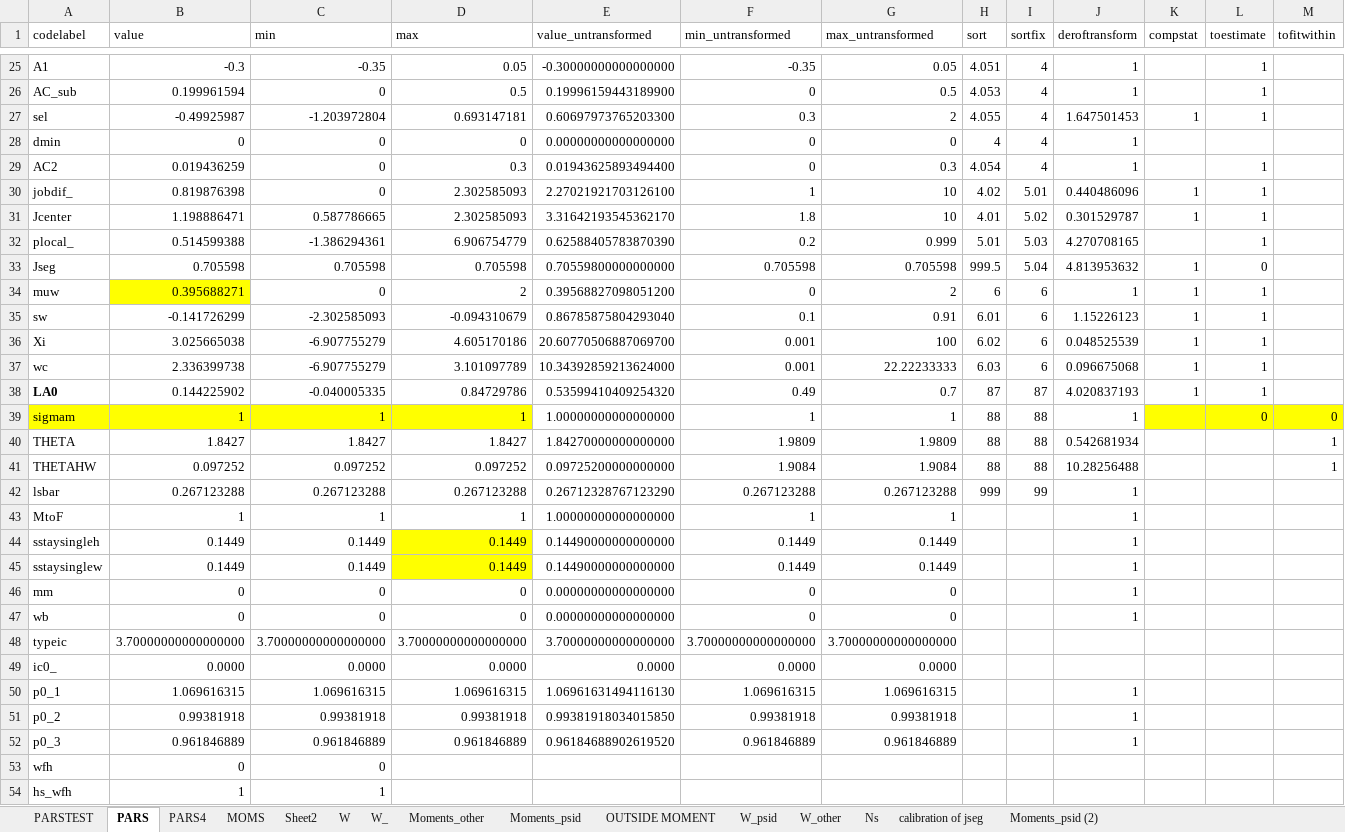
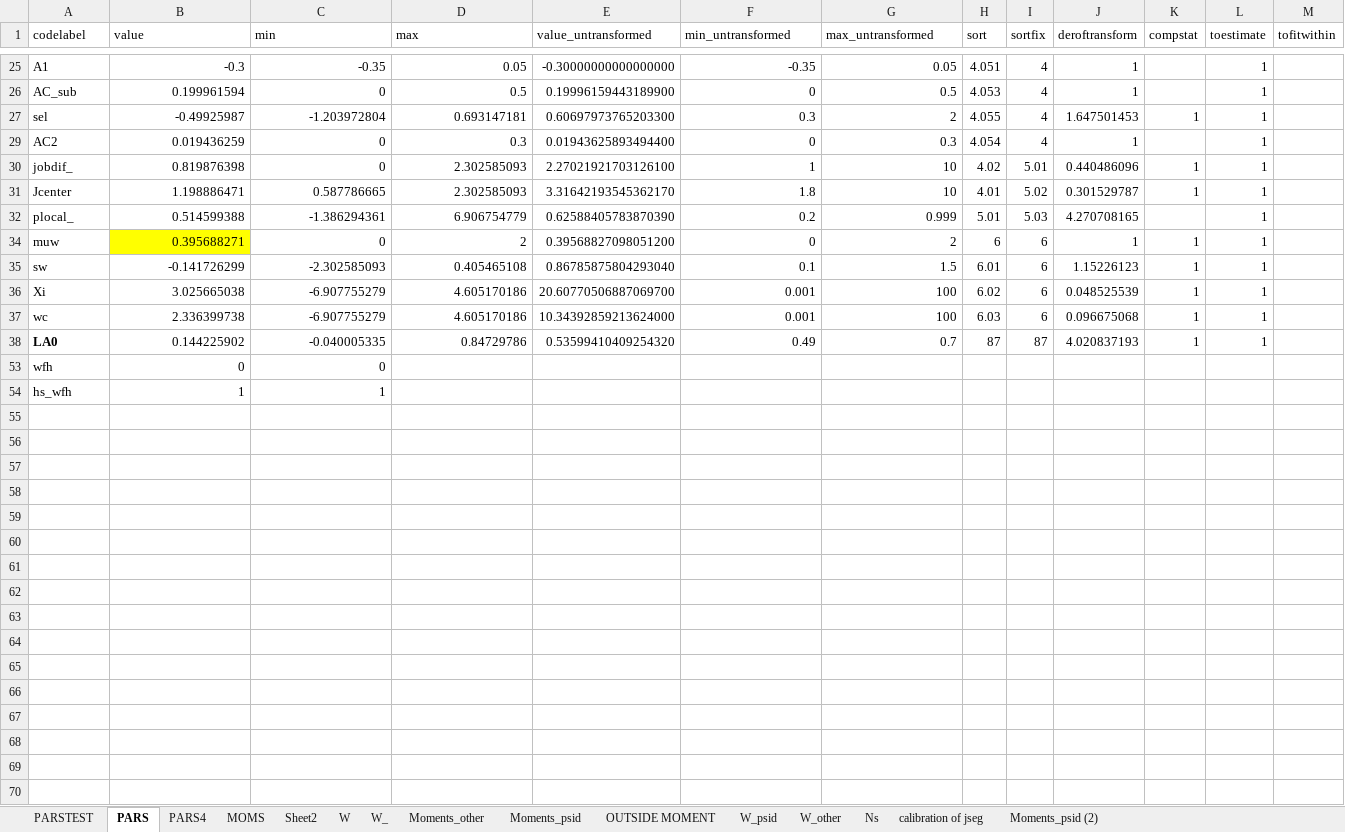
Before and after one commit to tranosov/JMP, an Excel workbook: input/PREP.xlsx, sheet PARS, drawn as a sheet; only a part is shown, gaps mark what is left out; values as stored, in another font and other column widths than the file's, no borders; rows hold the shown columns only; the diff covers the shown part only; the diff names each change by its address in the sheet, - before the commit and + after, or states it on an @@ line.

```diff
--- a/input/PREP.xlsx (sheet PARS)
+++ b/input/PREP.xlsx (sheet PARS)
@@ row 28 hidden: dmin | 0 | 0 | 0 | 0.00000000000000000 | 0 | 0 | 4 | 4 | 1 @@
@@ row 33 hidden: Jseg | 0.705598 | 0.705598 | 0.705598 | 0.70559800000000000 | 0.705598 | 0.705598 | 999.5 | 5.04 | 4.813953632 | 1 | 0 @@
-D35 (max): -0.094310679
+D35 (max): 0.405465108
-G35 (max_untransformed): 0.91
+G35 (max_untransformed): 1.5
-D37 (max): 3.101097789
+D37 (max): 4.605170186
-G37 (max_untransformed): 22.22233333
+G37 (max_untransformed): 100
@@ row 39 hidden: sigmam | 1 | 1 | 1 | 1.00000000000000000 | 1 | 1 | 88 | 88 | 1 |  | 0 | 0 @@
@@ row 40 hidden: THETA | 1.8427 | 1.8427 | 1.8427 | 1.84270000000000000 | 1.9809 | 1.9809 | 88 | 88 | 0.542681934 |  |  | 1 @@
@@ row 41 hidden: THETAHW | 0.097252 | 0.097252 | 0.097252 | 0.09725200000000000 | 1.9084 | 1.9084 | 88 | 88 | 10.28256488 |  |  | 1 @@
@@ row 42 hidden: lsbar | 0.267123288 | 0.267123288 | 0.267123288 | 0.26712328767123290 | 0.267123288 | 0.267123288 | 999 | 99 | 1 @@
@@ row 43 hidden: MtoF | 1 | 1 | 1 | 1.00000000000000000 | 1 | 1 |  |  | 1 @@
@@ row 44 hidden: sstaysingleh | 0.1449 | 0.1449 | 0.1449 | 0.14490000000000000 | 0.1449 | 0.1449 |  |  | 1 @@
@@ row 45 hidden: sstaysinglew | 0.1449 | 0.1449 | 0.1449 | 0.14490000000000000 | 0.1449 | 0.1449 |  |  | 1 @@
@@ row 46 hidden: mm | 0 | 0 | 0 | 0.00000000000000000 | 0 | 0 |  |  | 1 @@
@@ row 47 hidden: wb | 0 | 0 | 0 | 0.00000000000000000 | 0 | 0 |  |  | 1 @@
@@ row 48 hidden: typeic | 3.70000000000000000 | 3.70000000000000000 | 3.70000000000000000 | 3.70000000000000000 | 3.70000000000000000 | 3.70000000000000000 @@
@@ row 49 hidden: ic0_ | 0.0000 | 0.0000 | 0.0000 | 0.0000 | 0.0000 | 0.0000 @@
@@ row 50 hidden: p0_1 | 1.069616315 | 1.069616315 | 1.069616315 | 1.06961631494116130 | 1.069616315 | 1.069616315 |  |  | 1 @@
@@ row 51 hidden: p0_2 | 0.99381918 | 0.99381918 | 0.99381918 | 0.99381918034015850 | 0.99381918 | 0.99381918 |  |  | 1 @@
@@ row 52 hidden: p0_3 | 0.961846889 | 0.961846889 | 0.961846889 | 0.96184688902619520 | 0.961846889 | 0.961846889 |  |  | 1 @@
```
Also changed, not shown: 14 hidden or unhidden rows and 12 edited cells elsewhere in this sheet, sheet PARSTEST, 2 other files.
